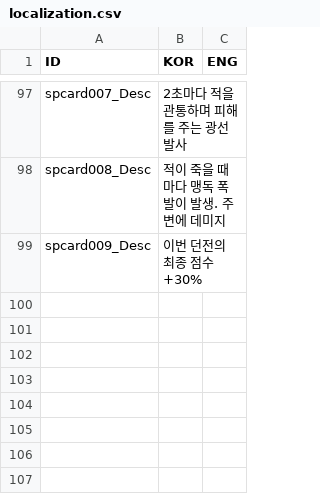
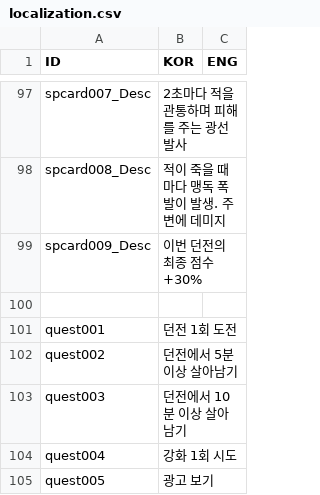
Before and after one commit to Heondu/DragonHunter, a CSV file: Assets/Resources/DB/localization.csv, drawn as a sheet; only a part is shown, gaps mark what is left out; the diff names each change by its address in the sheet, - before the commit and + after, or states it on an @@ line.

```diff
--- a/Assets/Resources/DB/localization.csv
+++ b/Assets/Resources/DB/localization.csv
+row 100: (empty)
+row 101: quest001 | 던전 1회 도전
+row 102: quest002 | 던전에서 5분 이상 살아남기
+row 103: quest003 | 던전에서 10분 이상 살아남기
+row 104: quest004 | 강화 1회 시도
+row 105: quest005 | 광고 보기
```
Also changed, not shown: 52 other files.
